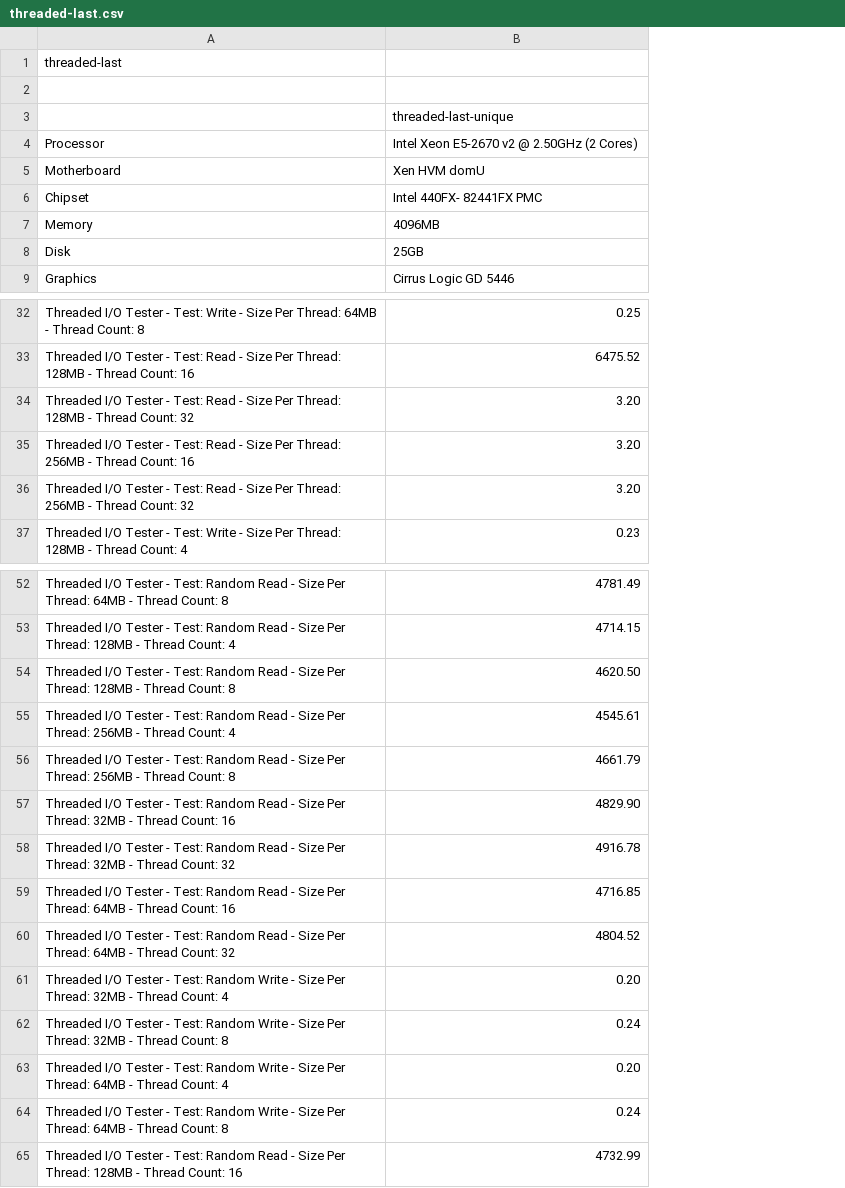
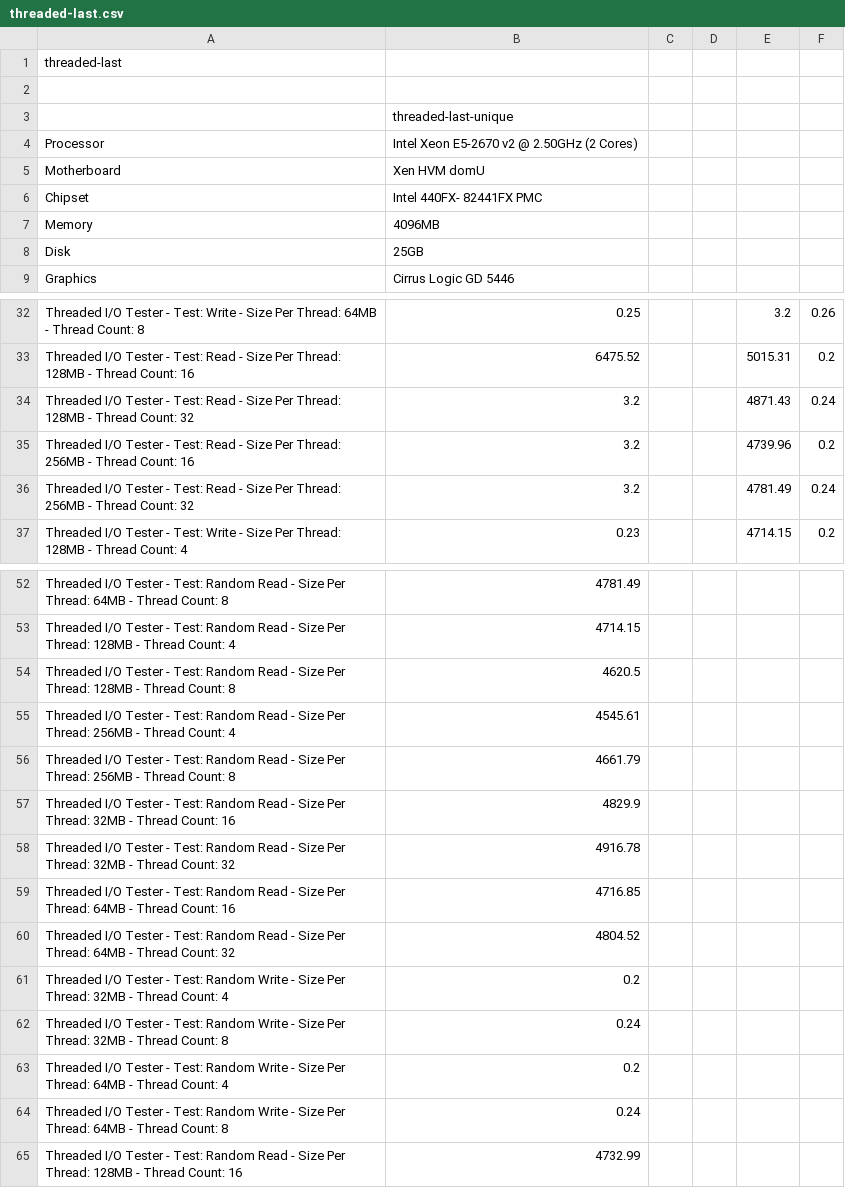
Before and after one commit to laertispappas/aws-ec2-phoronix-benchmark, a CSV file: medium-ec2/threaded-last.csv, drawn as a sheet; only a part is shown, gaps mark what is left out; the diff covers the shown part only; the diff names each change by its address in the sheet, - before the commit and + after, or states it on an @@ line.

```diff
--- a/medium-ec2/threaded-last.csv
+++ b/medium-ec2/threaded-last.csv
+column C, empty
+column D, empty
+column E, rows 32-37: 3.2 | 5015.31 | 4871.43 | 4739.96 | 4781.49 | 4714.15
+column F, rows 32-37: 0.26 | 0.2 | 0.24 | 0.2 | 0.24 | 0.2
-B34:B36: 3.20
+B34:B36: 3.2
-B54: 4620.50
+B54: 4620.5
-B57: 4829.90
+B57: 4829.9
-B61: 0.20
+B61: 0.2
-B63: 0.20
+B63: 0.2
```
Also changed, not shown: 3 edited cells elsewhere in this file, large-ec2/threaded-last.csv, 8 other files.
